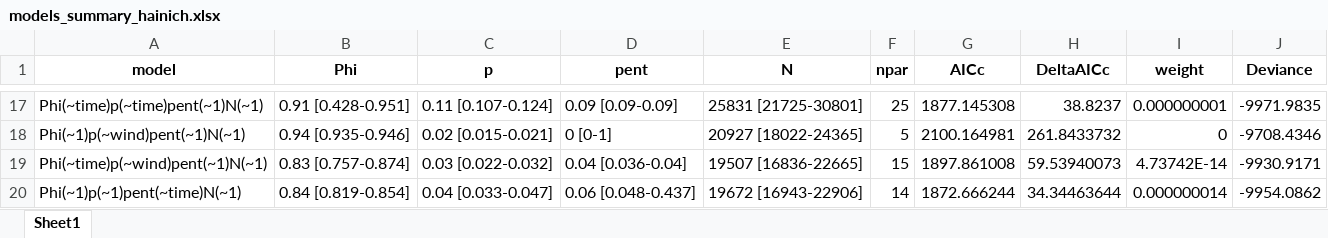
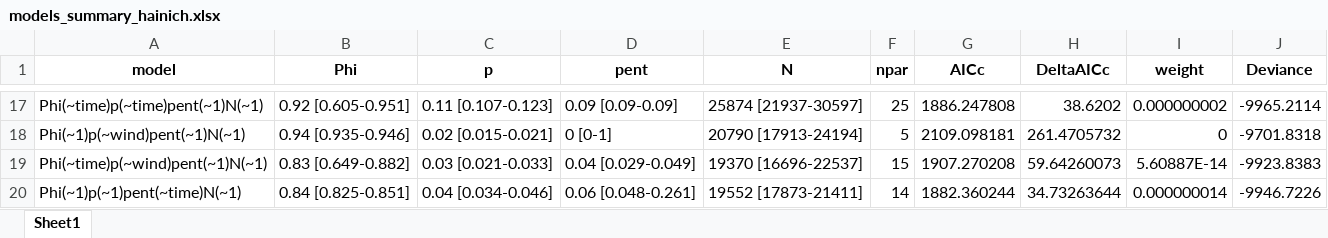
Before and after one commit to d-singer/aurinia_thuringia, an Excel workbook: data/population_models/models_summary_hainich.xlsx, sheet Sheet1, drawn as a sheet; only a part is shown, gaps mark what is left out; values as stored, in another font and other column widths than the file's, no borders; the diff covers the shown part only; the diff names each change by its address in the sheet, - before the commit and + after, or states it on an @@ line.

```diff
--- a/data/population_models/models_summary_hainich.xlsx (sheet Sheet1)
+++ b/data/population_models/models_summary_hainich.xlsx (sheet Sheet1)
-B17 (Phi): 0.91 [0.428-0.951]
+B17 (Phi): 0.92 [0.605-0.951]
-C17 (p): 0.11 [0.107-0.124]
+C17 (p): 0.11 [0.107-0.123]
-E17 (N): 25831 [21725-30801]
+E17 (N): 25874 [21937-30597]
-G17 (AICc): 1877.145308
+G17 (AICc): 1886.247808
-H17 (DeltaAICc): 38.8237
+H17 (DeltaAICc): 38.6202
-I17 (weight): 0.000000001
+I17 (weight): 0.000000002
-J17 (Deviance): -9971.9835
+J17 (Deviance): -9965.2114
-E18 (N): 20927 [18022-24365]
+E18 (N): 20790 [17913-24194]
-G18 (AICc): 2100.164981
+G18 (AICc): 2109.098181
-H18 (DeltaAICc): 261.8433732
+H18 (DeltaAICc): 261.4705732
-J18 (Deviance): -9708.4346
+J18 (Deviance): -9701.8318
-B19 (Phi): 0.83 [0.757-0.874]
+B19 (Phi): 0.83 [0.649-0.882]
-C19 (p): 0.03 [0.022-0.032]
+C19 (p): 0.03 [0.021-0.033]
-D19 (pent): 0.04 [0.036-0.04]
+D19 (pent): 0.04 [0.029-0.049]
-E19 (N): 19507 [16836-22665]
+E19 (N): 19370 [16696-22537]
-G19 (AICc): 1897.861008
+G19 (AICc): 1907.270208
-H19 (DeltaAICc): 59.53940073
+H19 (DeltaAICc): 59.64260073
-I19 (weight): 4.73742E-14
+I19 (weight): 5.60887E-14
-J19 (Deviance): -9930.9171
+J19 (Deviance): -9923.8383
-B20 (Phi): 0.84 [0.819-0.854]
+B20 (Phi): 0.84 [0.825-0.851]
-C20 (p): 0.04 [0.033-0.047]
+C20 (p): 0.04 [0.034-0.046]
-D20 (pent): 0.06 [0.048-0.437]
+D20 (pent): 0.06 [0.048-0.261]
-E20 (N): 19672 [16943-22906]
+E20 (N): 19552 [17873-21411]
-G20 (AICc): 1872.666244
+G20 (AICc): 1882.360244
-H20 (DeltaAICc): 34.34463644
+H20 (DeltaAICc): 34.73263644
-J20 (Deviance): -9954.0862
+J20 (Deviance): -9946.7226
```
Also changed, not shown: 219 edited cells elsewhere in this sheet, data/population_models/models_output_hainich.xlsx, data/population_models/models_output_kriegberg.xlsx, 13 other files.
